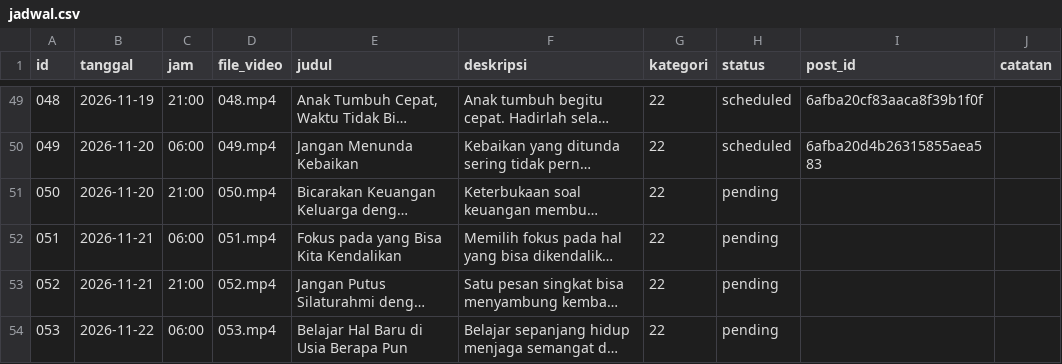
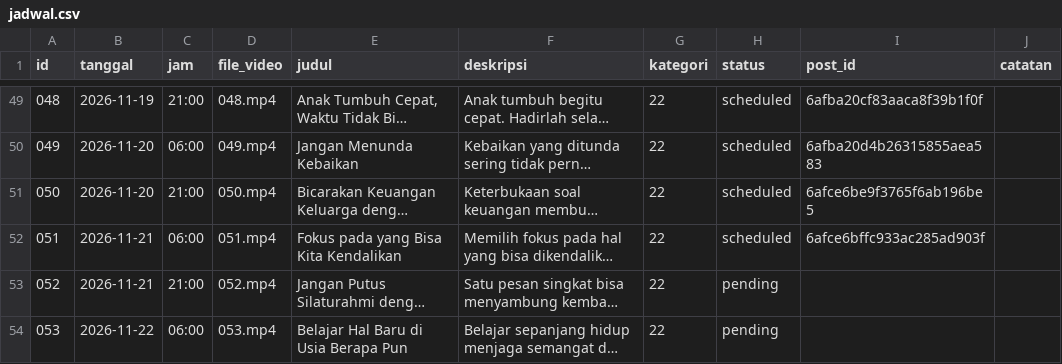
Before and after one commit to Fajril-haq2/Youtube-Short-Fajril, a CSV file: jadwal.csv, drawn as a sheet; only a part is shown, gaps mark what is left out; long unchanged cells end in …; the diff names each change by its address in the sheet, - before the commit and + after, or states it on an @@ line.

```diff
--- a/jadwal.csv
+++ b/jadwal.csv
-H51:H52 (status): pending
+H51:H52 (status): scheduled
-I51 (post_id): (empty)
+I51 (post_id): 6afce6be9f3765f6ab196be5
-I52 (post_id): (empty)
+I52 (post_id): 6afce6bffc933ac285ad903f
```
